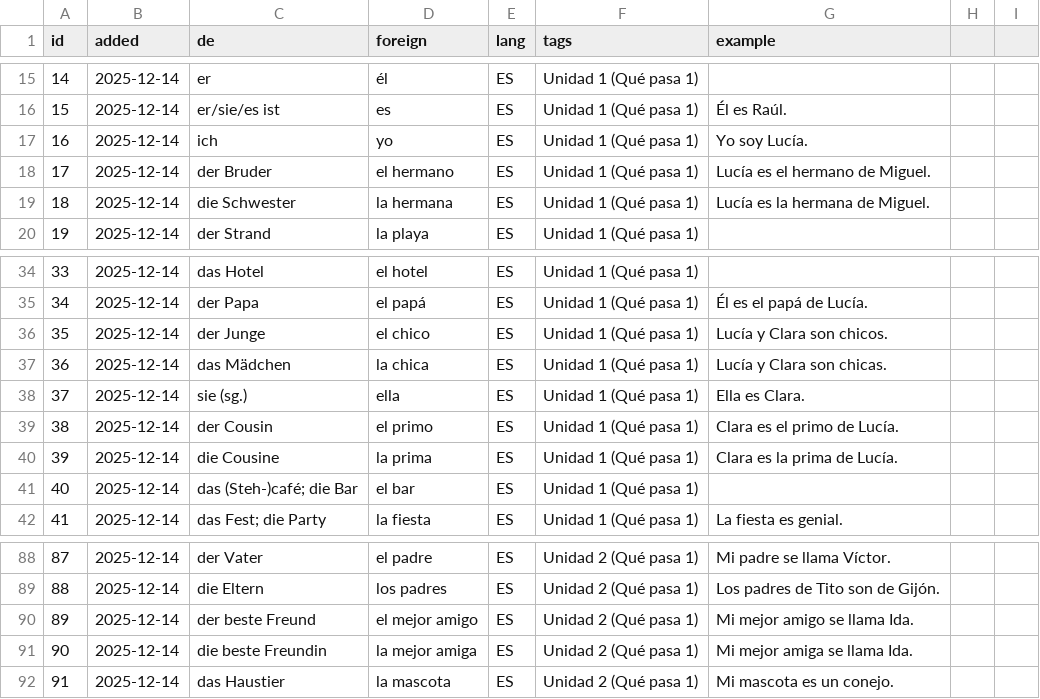
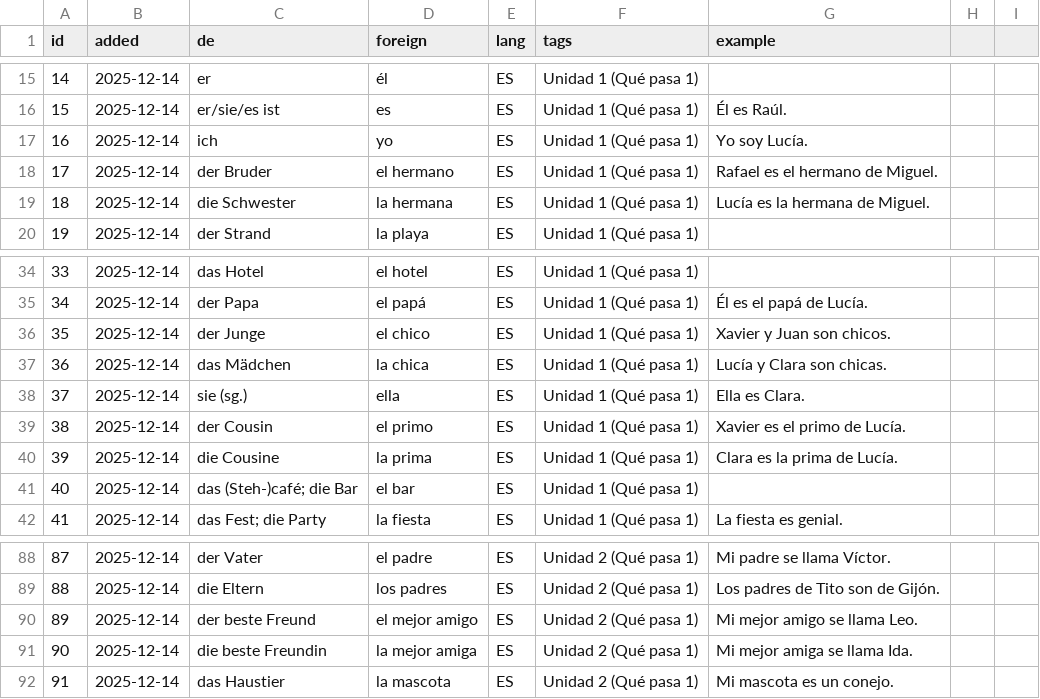
Before and after one commit to mash2209/vokabeltrainer, a CSV file: csv/vocab_kind2.csv, drawn as a sheet; only a part is shown, gaps mark what is left out.

Commit message:
Update vocab_kind2.csv

```diff
--- a/csv/vocab_kind2.csv
+++ b/csv/vocab_kind2.csv
@@ -17,3 +17,3 @@ id,added,de,foreign,lang,tags,example
 16,2025-12-14,ich,yo,ES,Unidad 1 (Qué pasa 1),Yo soy Lucía.
-17,2025-12-14,der Bruder,el hermano,ES,Unidad 1 (Qué pasa 1),Lucía es el hermano de Miguel.
+17,2025-12-14,der Bruder,el hermano,ES,Unidad 1 (Qué pasa 1),Rafael es el hermano de Miguel.
 18,2025-12-14,die Schwester,la hermana,ES,Unidad 1 (Qué pasa 1),Lucía es la hermana de Miguel.
@@ -35,6 +35,6 @@ id,added,de,foreign,lang,tags,example
 34,2025-12-14,der Papa,el papá,ES,Unidad 1 (Qué pasa 1),Él es el papá de Lucía.
-35,2025-12-14,der Junge,el chico,ES,Unidad 1 (Qué pasa 1),Lucía y Clara son chicos.
+35,2025-12-14,der Junge,el chico,ES,Unidad 1 (Qué pasa 1),Xavier y Juan son chicos.
 36,2025-12-14,das Mädchen,la chica,ES,Unidad 1 (Qué pasa 1),Lucía y Clara son chicas.
 37,2025-12-14,sie (sg.),ella,ES,Unidad 1 (Qué pasa 1),Ella es Clara.
-38,2025-12-14,der Cousin,el primo,ES,Unidad 1 (Qué pasa 1),Clara es el primo de Lucía.
+38,2025-12-14,der Cousin,el primo,ES,Unidad 1 (Qué pasa 1),Xavier es el primo de Lucía.
 39,2025-12-14,die Cousine,la prima,ES,Unidad 1 (Qué pasa 1),Clara es la prima de Lucía.
@@ -89,3 +89,3 @@ id,added,de,foreign,lang,tags,example
 88,2025-12-14,die Eltern,los padres,ES,Unidad 2 (Qué pasa 1),Los padres de Tito son de Gijón.
-89,2025-12-14,der beste Freund,el mejor amigo,ES,Unidad 2 (Qué pasa 1),Mi mejor amigo se llama Ida.
+89,2025-12-14,der beste Freund,el mejor amigo,ES,Unidad 2 (Qué pasa 1),Mi mejor amigo se llama Leo.
 90,2025-12-14,die beste Freundin,la mejor amiga,ES,Unidad 2 (Qué pasa 1),Mi mejor amiga se llama Ida.
```
